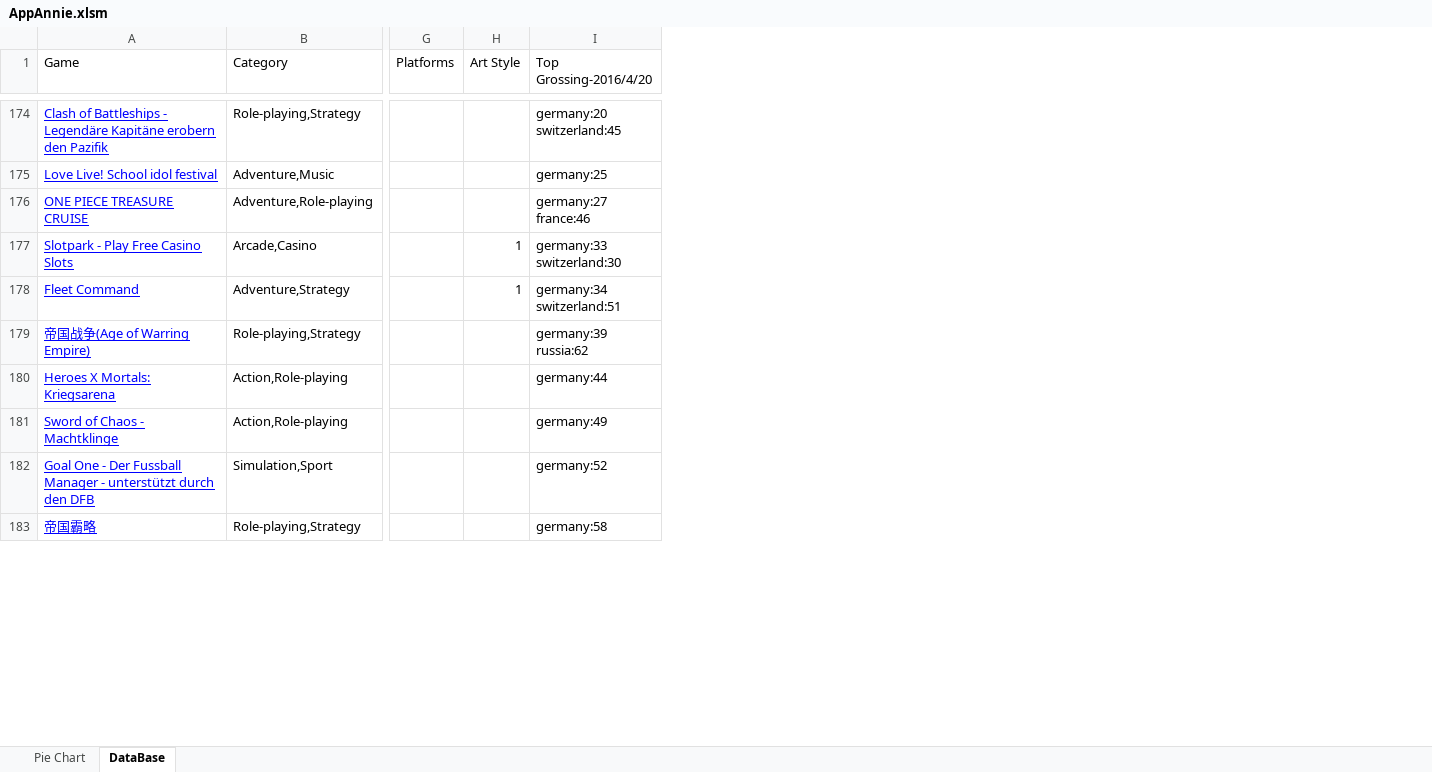
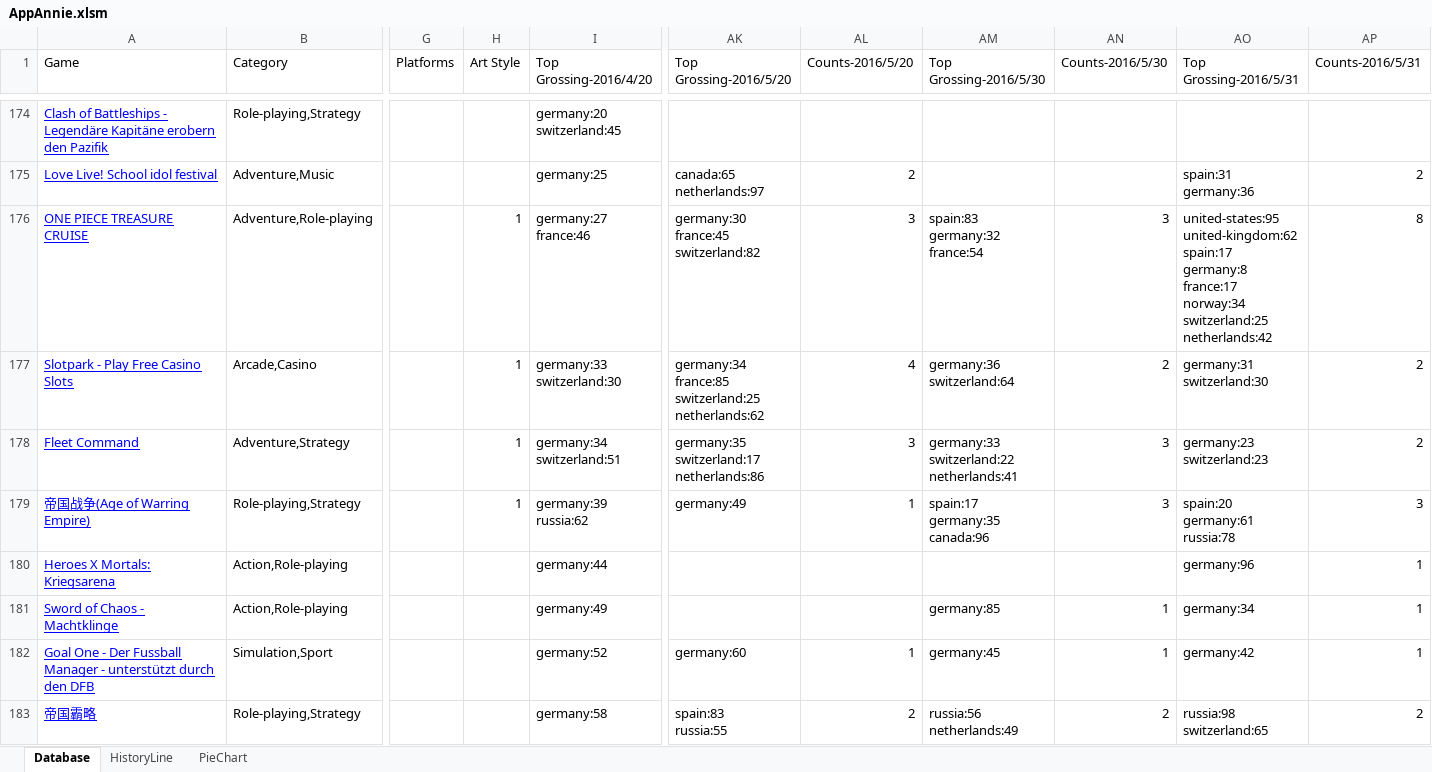
Before and after one commit to napyang/VBA-AppAnnie, an Excel workbook: AppAnnie.xlsm, sheet Database, drawn as a sheet; only a part is shown, gaps mark what is left out; values as stored, in another font and other column widths than the file's, no borders; charts and pictures and conditional formats not drawn; ↵ is a line break in a cell; the diff covers the shown part only; the diff names each change by its address in the sheet, - before the commit and + after, or states it on an @@ line.

Commit message:
Add auto Pie Chart

```diff
--- a/AppAnnie.xlsm (sheet Database)
+++ b/AppAnnie.xlsm (sheet Database)
-sheet tab: DataBase
+sheet tab: Database
-sheet tab: Pie Chart
+sheet tab: HistoryLine
+sheet tab: PieChart
+column AK (Top Grossing-2016/5/20), rows 175-183: canada:65 ↵ netherlands:97 | germany:30 ↵ france:45 ↵ switzerland:82 | germany:34 ↵ france:85 ↵ switzerland:25 ↵ netherlands:62 | germany:35 ↵ switzerland:17 ↵ netherlands:86 | germany:49 |  |  | germany:60 | spain:83 ↵ russia:55
+column AL (Counts-2016/5/20), rows 175-183: 2 | 3 | 4 | 3 | 1 |  |  | 1 | 2
+column AM (Top Grossing-2016/5/30), rows 176-183: spain:83 ↵ germany:32 ↵ france:54 | germany:36 ↵ switzerland:64 | germany:33 ↵ switzerland:22 ↵ netherlands:41 | spain:17 ↵ germany:35 ↵ canada:96 |  | germany:85 | germany:45 | russia:56 ↵ netherlands:49
+column AN (Counts-2016/5/30), rows 176-183: 3 | 2 | 3 | 3 |  | 1 | 1 | 2
+column AO (Top Grossing-2016/5/31), rows 175-183: spain:31 ↵ germany:36 | united-states:95 ↵ united-kingdom:62 ↵ spain:17 ↵ germany:8 ↵ france:17 ↵ norway:34 ↵ switzerland:25 ↵ netherlands:42 | germany:31 ↵ switzerland:30 | germany:23 ↵ switzerland:23 | spain:20 ↵ germany:61 ↵ russia:78 | germany:96 | germany:34 | germany:42 | russia:98 ↵ switzerland:65
+column AP (Counts-2016/5/31), rows 175-183: 2 | 8 | 2 | 2 | 3 | 1 | 1 | 1 | 2
-H176 (Art Style): (empty)
+H176 (Art Style): 1
-H179 (Art Style): (empty)
+H179 (Art Style): 1
```
Also changed, not shown: 86 added rows and 19 edited cells elsewhere in this sheet, charts or pictures.
